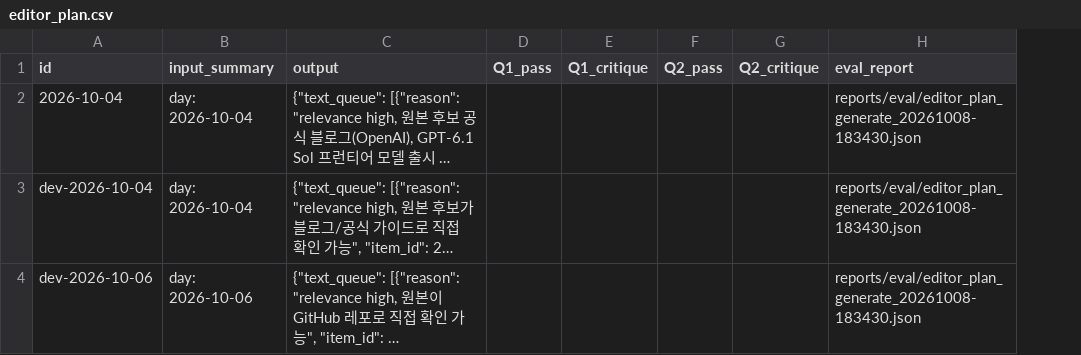
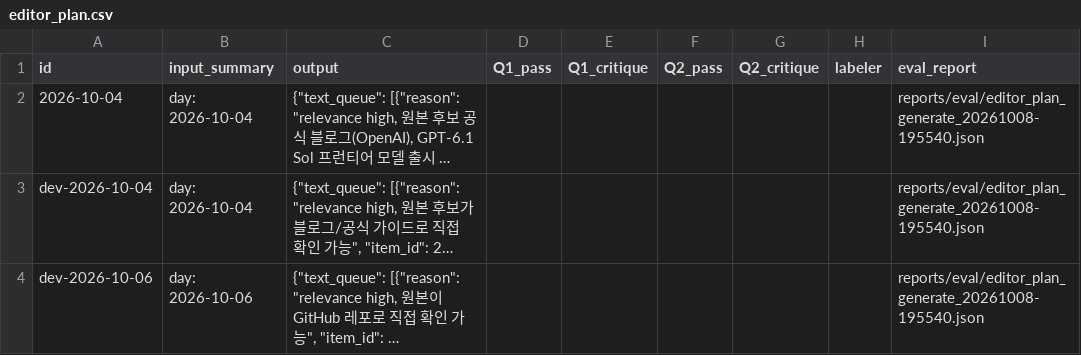
Before and after one commit to jjiisub/trendsit, a CSV file: eval/labels/editor_plan.csv, drawn as a sheet; long unchanged cells end in …; addresses are those after the commit; the diff names each change by its address in the sheet, - before the commit and + after, or states it on an @@ line.

```diff
--- a/eval/labels/editor_plan.csv
+++ b/eval/labels/editor_plan.csv
+column H (labeler), empty
-I2:I4 (eval_report): reports/eval/editor_plan_generate_20261008-183430.json
+I2:I4 (eval_report): reports/eval/editor_plan_generate_20261008-195540.json
```
Also changed, not shown: eval/labels/editor_plan_mode.csv, eval/labels/item_card.csv, 17 other files.
